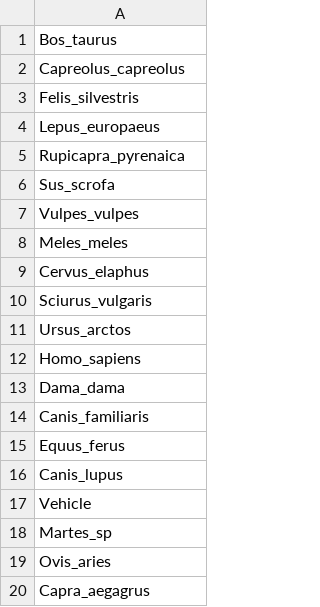
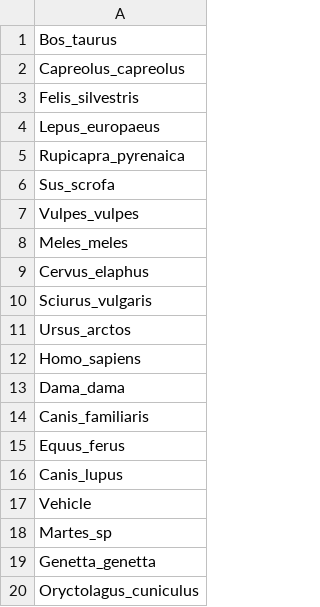
Before and after one commit to ArnauCampanera/PyrVision, a CSV file: models/especies.csv, drawn as a sheet.

Commit message:
Updated code and model with two new species

```diff
--- a/models/especies.csv
+++ b/models/especies.csv
@@ -18,3 +18,3 @@ Vehicle
 Martes_sp
-Ovis_aries
-Capra_aegagrus
+Genetta_genetta
+Oryctolagus_cuniculus
```
Also changed, not shown: 3 other files.
